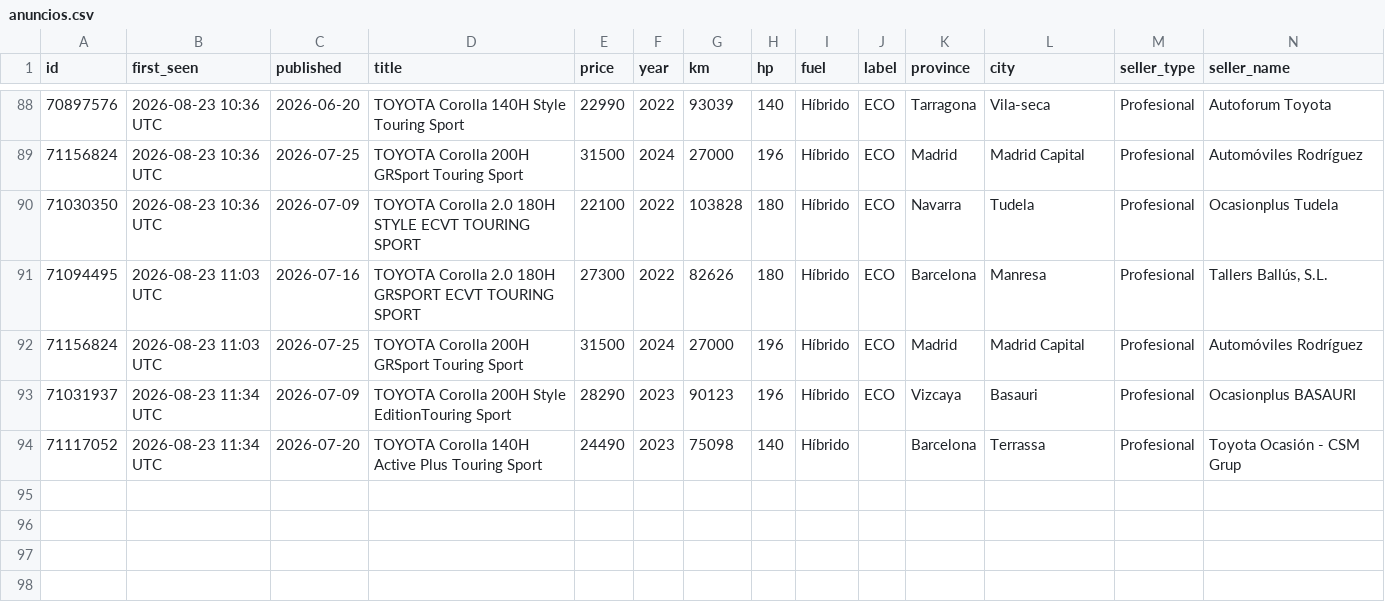
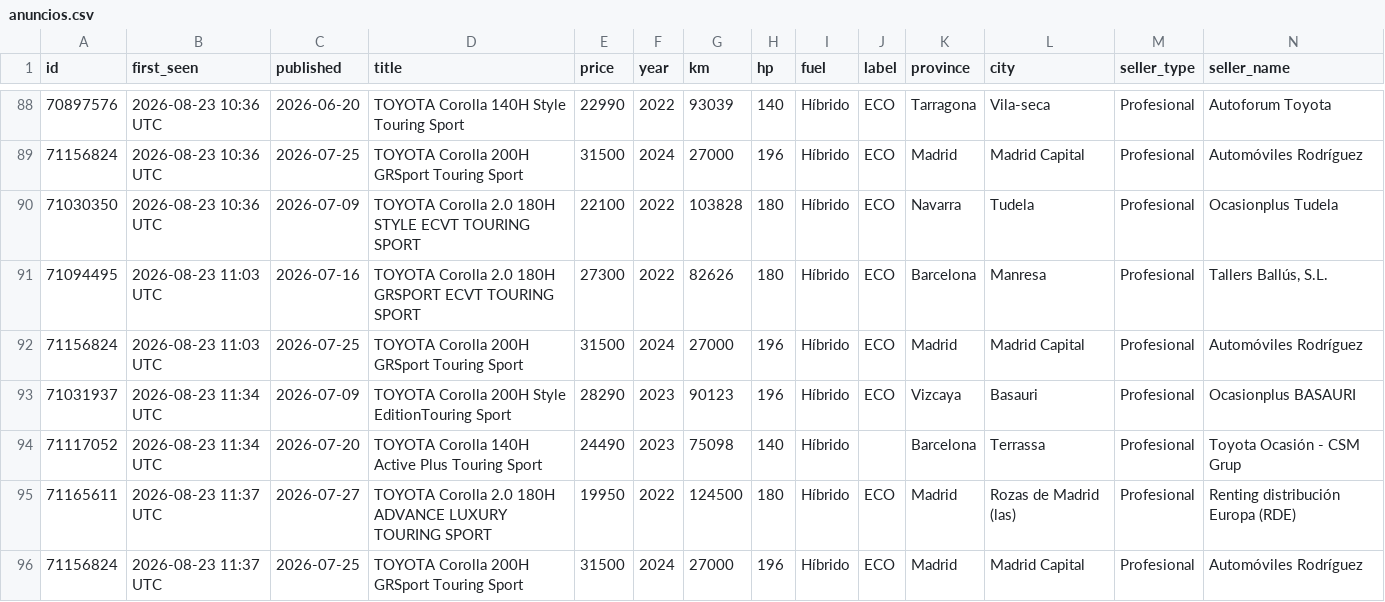
Before and after one commit to Over84sp/coches-corolla, a CSV file: .data/anuncios.csv, drawn as a sheet; only a part is shown, gaps mark what is left out; rows hold the shown columns only; the diff names each change by its address in the sheet, - before the commit and + after, or states it on an @@ line.

```diff
--- a/.data/anuncios.csv
+++ b/.data/anuncios.csv
+row 95: 71165611 | 2026-08-23 11:37 UTC | 2026-07-27 | TOYOTA Corolla 2.0 180H ADVANCE LUXURY TOURING SPORT | 19950 | 2022 | 124500 | 180 | Híbrido | ECO | Madrid | Rozas de Madrid (las) | Profesional | Renting distribución Europa (RDE)
+row 96: 71156824 | 2026-08-23 11:37 UTC | 2026-07-25 | TOYOTA Corolla 200H GRSport Touring Sport | 31500 | 2024 | 27000 | 196 | Híbrido | ECO | Madrid | Madrid Capital | Profesional | Automóviles Rodríguez
```
Also changed, not shown: 3 other files.
